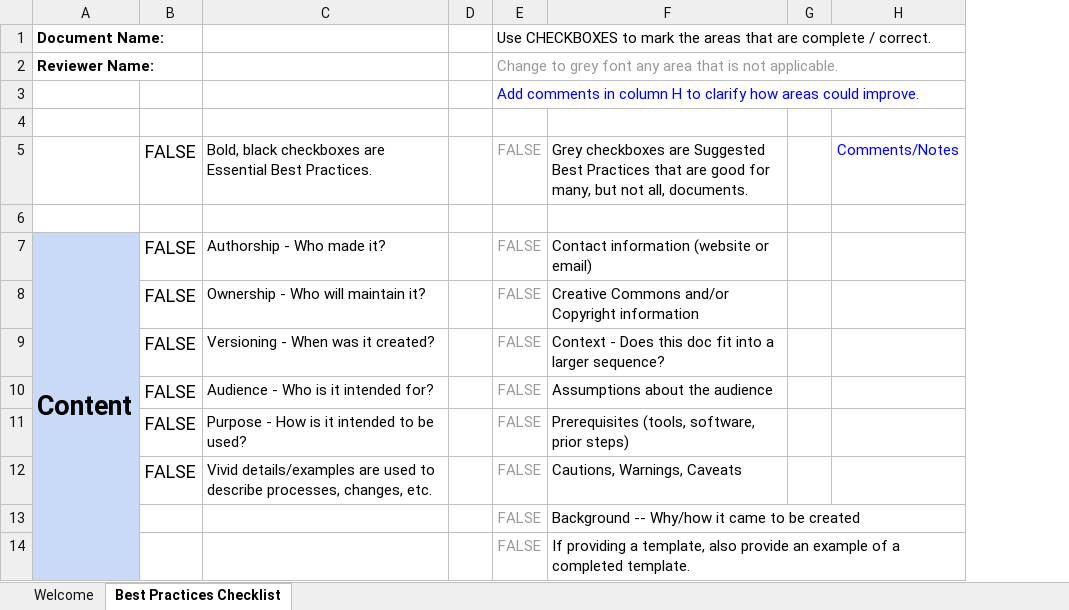
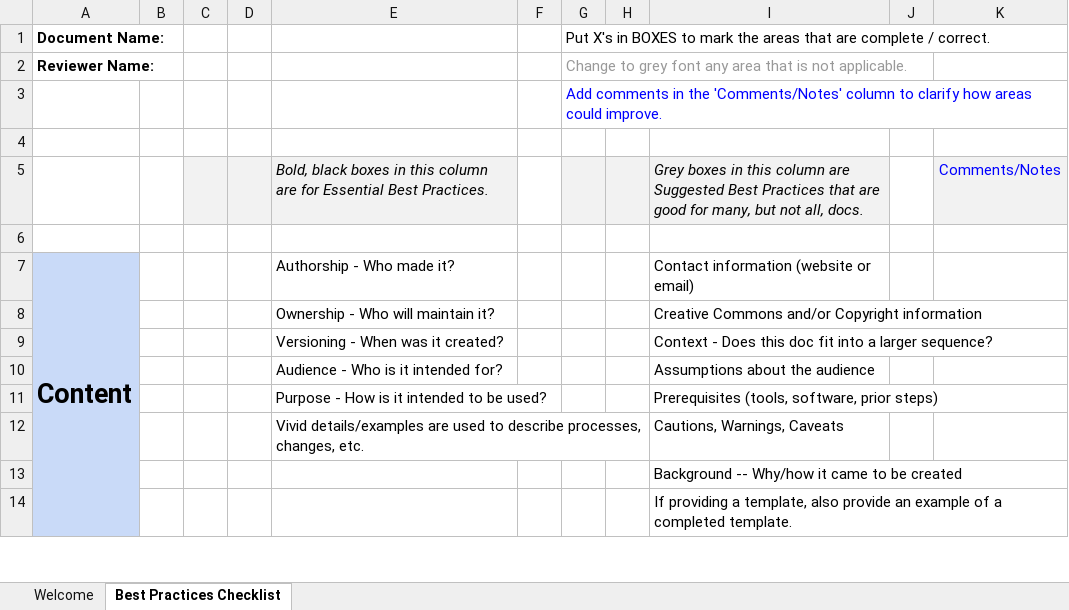
Before and after one commit to CEDS-Collaborative-Exchange/Reporting-Standards-and-Best-Practices-, an Excel workbook: Collaborative Best Practices/CEDS ScDU Best Practices Checklist.xlsx, sheet Best Practices Checklist, drawn as a sheet; only a part is shown; values as stored, in another font and other column widths than the file's, no borders; charts and pictures not drawn; removed rows and columns are numbered as before the commit, all else as after; the diff names each change by its address in the sheet, - before the commit and + after, or states it on an @@ line.

```diff
--- a/Collaborative Best Practices/CEDS ScDU Best Practices Checklist.xlsx (sheet Best Practices Checklist)
+++ b/Collaborative Best Practices/CEDS ScDU Best Practices Checklist.xlsx (sheet Best Practices Checklist)
-column B, rows 5-12: FALSE |  | FALSE | FALSE | FALSE | FALSE | FALSE | FALSE
+column B, empty
+column C, empty
+column D, empty
-column E, rows 1-14: Use CHECKBOXES to mark the areas that are complete / correct. | Change to grey font any area that is not applicable. | Add comments in column H to clarify how areas could improve. |  | FALSE |  | FALSE | FALSE | FALSE | FALSE | FALSE | FALSE | FALSE | FALSE
+column G, rows 1-3: Put X's in BOXES to mark the areas that are complete / correct. | Change to grey font any area that is not applicable. | Add comments in the 'Comments/Notes' column to clarify how areas could improve.
+column H, empty
-E5: Bold, black checkboxes are Essential Best…
+E5: Bold, black boxes in this column are for Essential Best…
@@ E5 fill: none → #F2F2F2, italic: off → on @@
-I5: Grey checkboxes are Suggested Best Practices that are good for many, but not all, documents.
+I5: Grey boxes in this column are Suggested Best Practices that are good for many, but not all, docs.
@@ I5 fill: none → #F2F2F2, italic: off → on @@
-K5 fill: none
+K5 fill: #F2F2F2
```
Also changed, not shown: sheet Welcome, charts or pictures, 1 other file.
